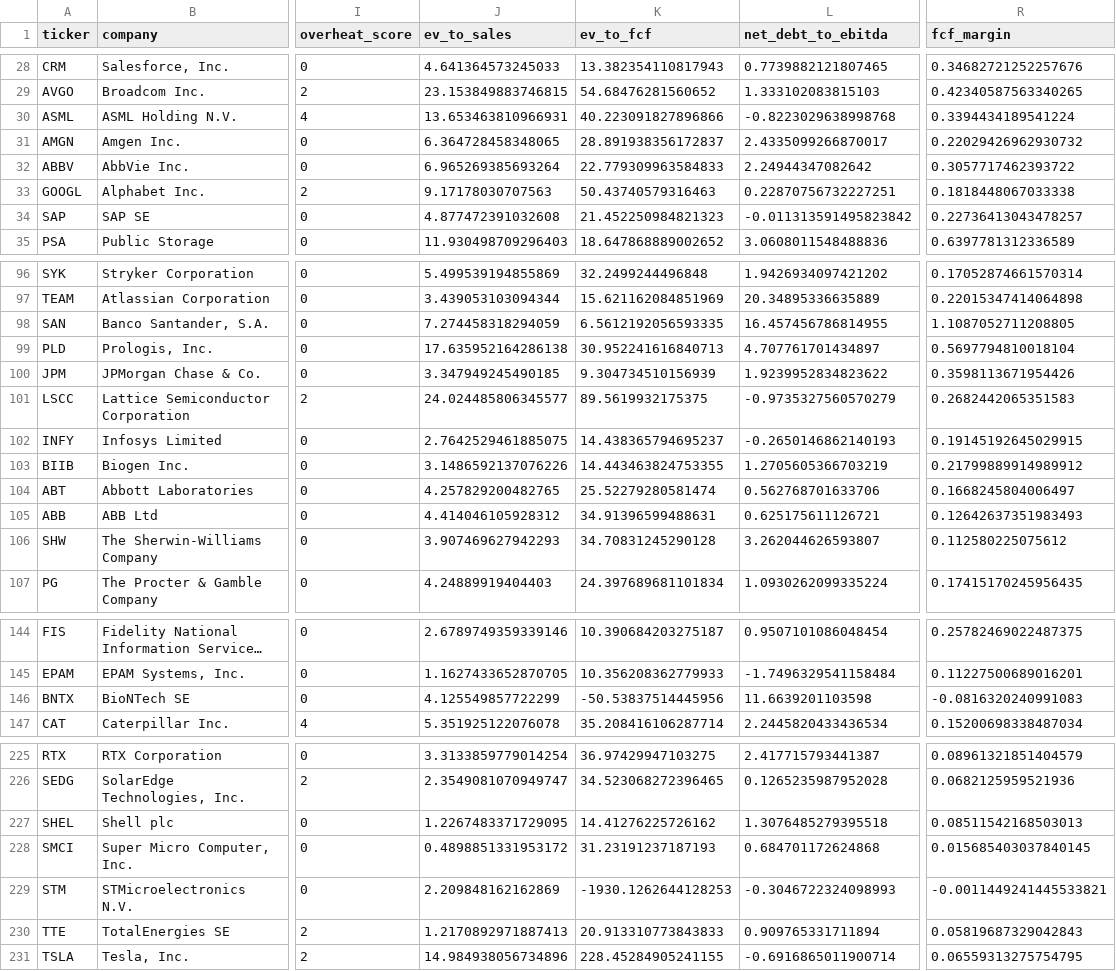
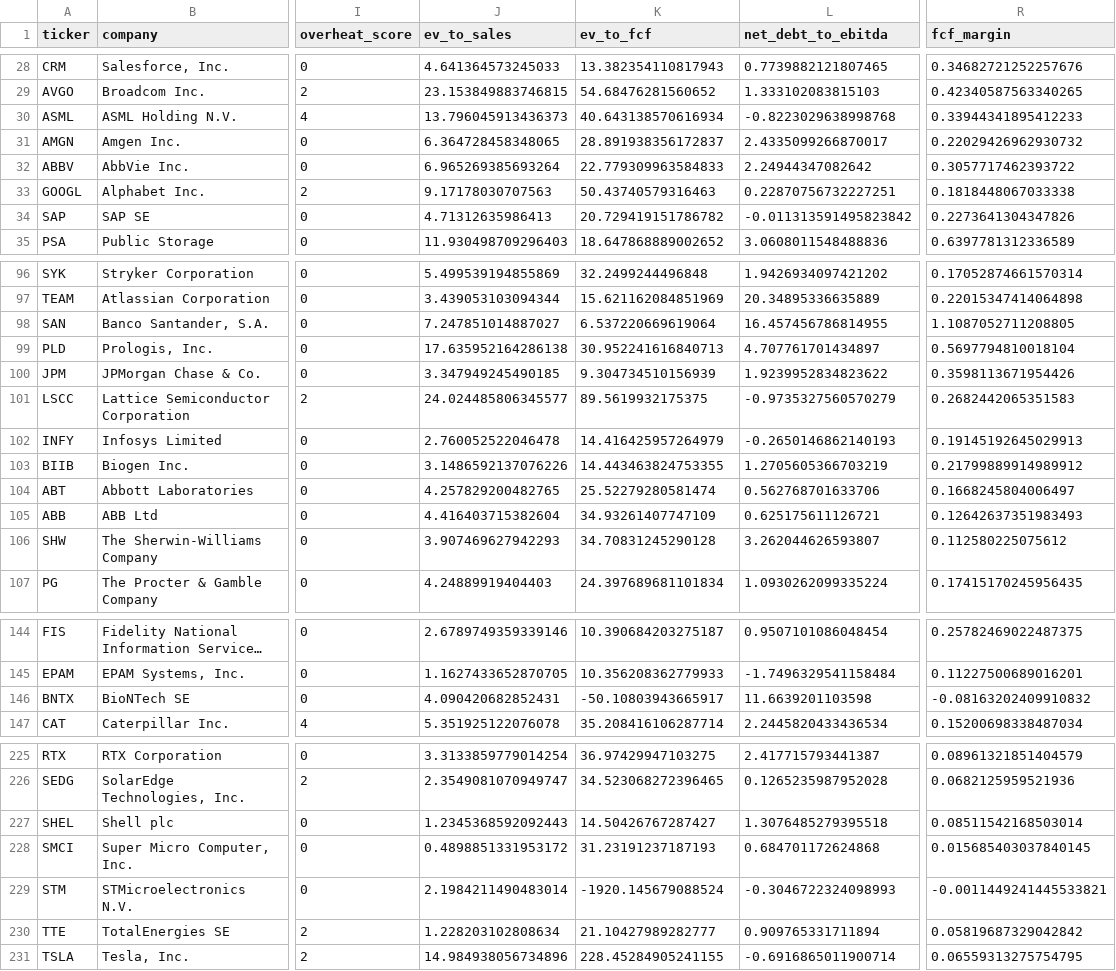
Before and after one commit to Adamcik11-coder/ai-invest-agent, a CSV file: quality_report.csv, drawn as a sheet; only a part is shown, gaps mark what is left out; long unchanged cells end in …; the diff covers the shown part only; the diff names each change by its address in the sheet, - before the commit and + after, or states it on an @@ line.

```diff
--- a/quality_report.csv
+++ b/quality_report.csv
-J30 (ev_to_sales): 13.653463810966931
+J30 (ev_to_sales): 13.796045913436373
-K30 (ev_to_fcf): 40.223091827896866
+K30 (ev_to_fcf): 40.643138570616934
-R30 (fcf_margin): 0.3394434189541224
+R30 (fcf_margin): 0.33944341895412233
-J34 (ev_to_sales): 4.877472391032608
+J34 (ev_to_sales): 4.71312635986413
-K34 (ev_to_fcf): 21.452250984821323
+K34 (ev_to_fcf): 20.729419151786782
-R34 (fcf_margin): 0.22736413043478257
+R34 (fcf_margin): 0.2273641304347826
-J98 (ev_to_sales): 7.274458318294059
+J98 (ev_to_sales): 7.247851014887027
-K98 (ev_to_fcf): 6.5612192056593335
+K98 (ev_to_fcf): 6.537220669619064
-J102 (ev_to_sales): 2.7642529461885075
+J102 (ev_to_sales): 2.760052522046478
-K102 (ev_to_fcf): 14.438365794695237
+K102 (ev_to_fcf): 14.416425957264979
-R102 (fcf_margin): 0.19145192645029915
+R102 (fcf_margin): 0.19145192645029913
-J105 (ev_to_sales): 4.414046105928312
+J105 (ev_to_sales): 4.416403715382604
-K105 (ev_to_fcf): 34.91396599488631
+K105 (ev_to_fcf): 34.93261407747109
-J146 (ev_to_sales): 4.125549857722299
+J146 (ev_to_sales): 4.090420682852431
-K146 (ev_to_fcf): -50.53837514445956
+K146 (ev_to_fcf): -50.10803943665917
-R146 (fcf_margin): -0.0816320240991083
+R146 (fcf_margin): -0.08163202409910832
-J227 (ev_to_sales): 1.2267483371729095
+J227 (ev_to_sales): 1.2345368592092443
-K227 (ev_to_fcf): 14.41276225726162
+K227 (ev_to_fcf): 14.50426767287427
-R227 (fcf_margin): 0.08511542168503013
+R227 (fcf_margin): 0.08511542168503014
-J229 (ev_to_sales): 2.209848162162869
+J229 (ev_to_sales): 2.1984211490483014
-K229 (ev_to_fcf): -1930.1262644128253
+K229 (ev_to_fcf): -1920.145679088524
-J230 (ev_to_sales): 1.2170892971887413
+J230 (ev_to_sales): 1.228203102808634
-K230 (ev_to_fcf): 20.913310773843833
+K230 (ev_to_fcf): 21.10427989282777
-R230 (fcf_margin): 0.05819687329042843
+R230 (fcf_margin): 0.05819687329042842
```
Also changed, not shown: 18 edited cells elsewhere in this file, buy_signals.csv, composite_report.csv.
